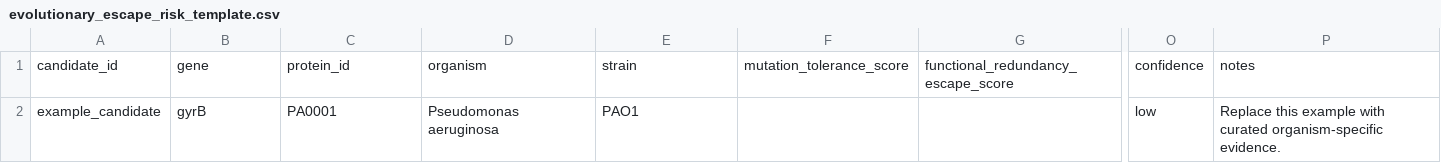
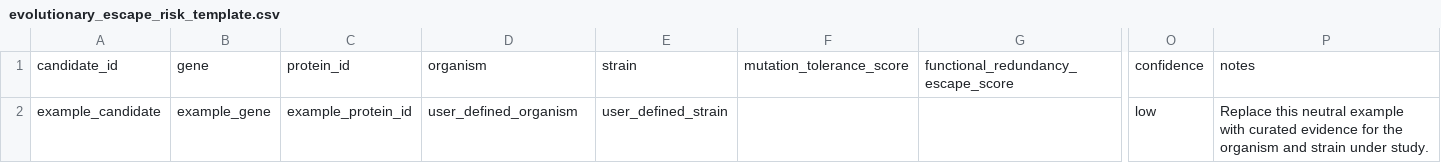
Before and after one commit to DANISRAELZ/NODOX, a CSV file: data_templates/evolutionary_escape_risk_template.csv, drawn as a sheet; only a part is shown, gaps mark what is left out; the diff names each change by its address in the sheet, - before the commit and + after, or states it on an @@ line.

```diff
--- a/data_templates/evolutionary_escape_risk_template.csv
+++ b/data_templates/evolutionary_escape_risk_template.csv
-B2: gyrB
+B2: example_gene
-C2: PA0001
+C2: example_protein_id
-D2: Pseudomonas aeruginosa
+D2: user_defined_organism
-E2: PAO1
+E2: user_defined_strain
-P2: Replace this example with curated organism-specific evidence.
+P2: Replace this neutral example with curated evidence for the organism and strain under study.
```
Also changed, not shown: data_templates/organism_profile_template.csv, 1 other file.
